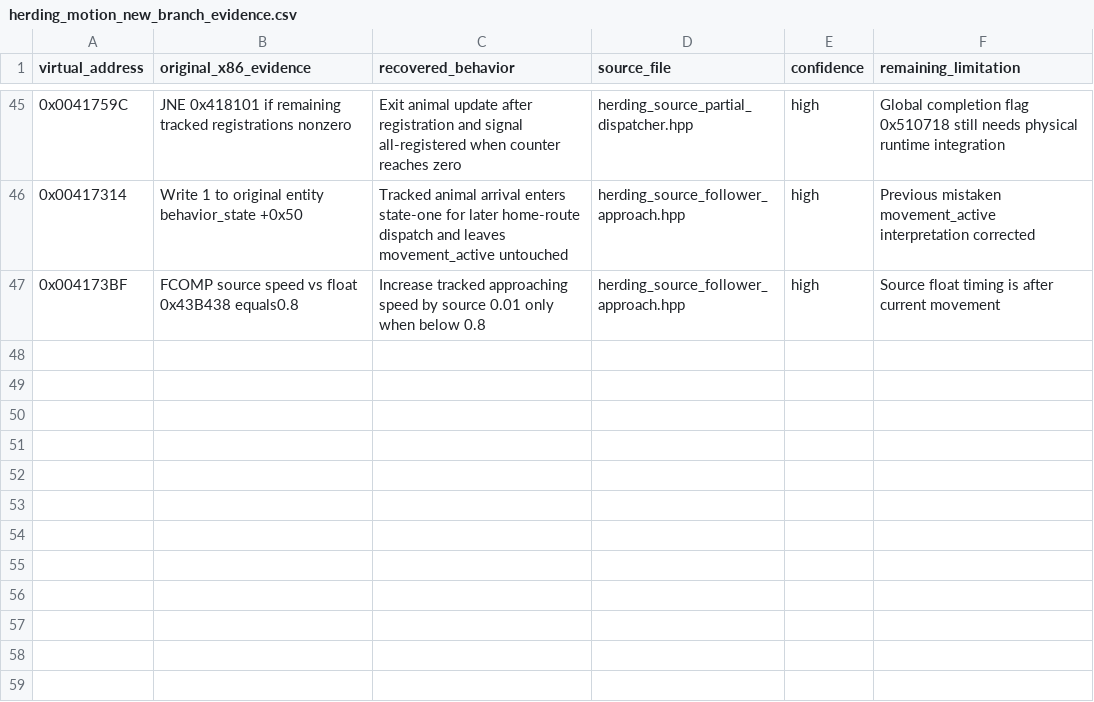
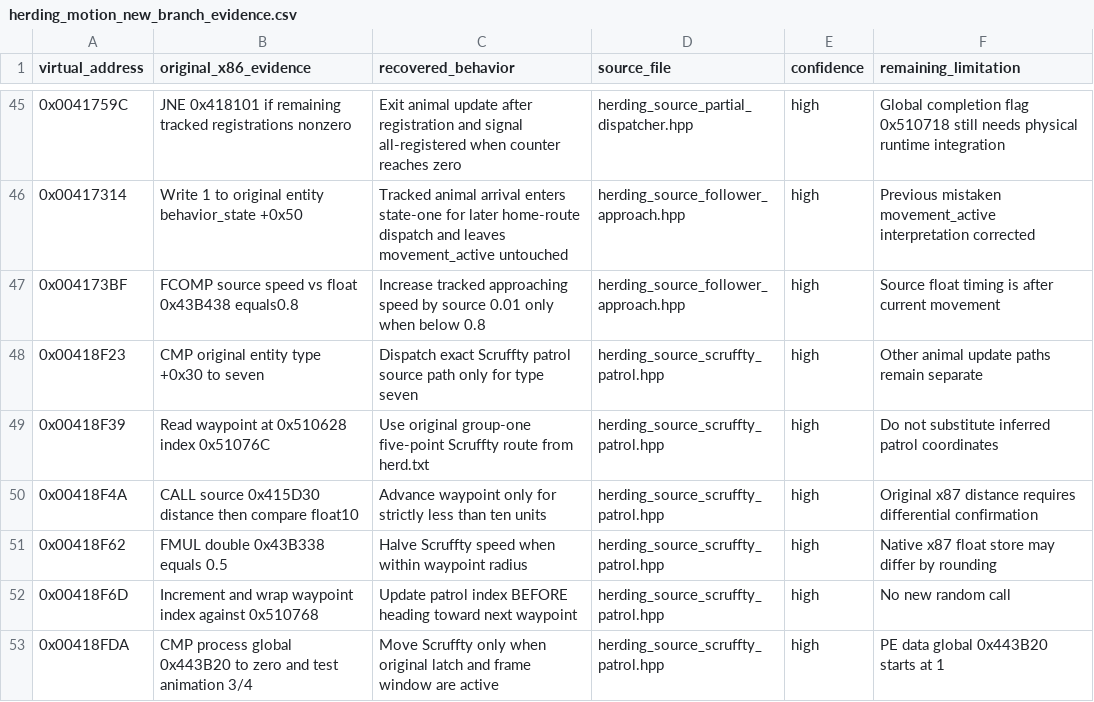
Before and after one commit to lizardpeter/btb-reverse, a CSV file: ghidra/herding_motion_new_branch_evidence.csv, drawn as a sheet; only a part is shown, gaps mark what is left out; the diff covers the shown part only; the diff names each change by its address in the sheet, - before the commit and + after, or states it on an @@ line.

Commit message:
Catalog verified 11 Scruffty initializer/patrol x86 branches and correct group-two rollback evidence

```diff
--- a/ghidra/herding_motion_new_branch_evidence.csv
+++ b/ghidra/herding_motion_new_branch_evidence.csv
+row 48: 0x00418F23 | CMP original entity type +0x30 to seven | Dispatch exact Scruffty patrol source path only for type seven | herding_source_scruffty_patrol.hpp | high | Other animal update paths remain separate
+row 49: 0x00418F39 | Read waypoint at 0x510628 index 0x51076C | Use original group-one five-point Scruffty route from herd.txt | herding_source_scruffty_patrol.hpp | high | Do not substitute inferred patrol coordinates
+row 50: 0x00418F4A | CALL source 0x415D30 distance then compare float10 | Advance waypoint only for strictly less than ten units | herding_source_scruffty_patrol.hpp | high | Original x87 distance requires differential confirmation
+row 51: 0x00418F62 | FMUL double 0x43B338 equals 0.5 | Halve Scruffty speed when within waypoint radius | herding_source_scruffty_patrol.hpp | high | Native x87 float store may differ by rounding
+row 52: 0x00418F6D | Increment and wrap waypoint index against 0x510768 | Update patrol index BEFORE heading toward next waypoint | herding_source_scruffty_patrol.hpp | high | No new random call
+row 53: 0x00418FDA | CMP process global 0x443B20 to zero and test animation 3/4 | Move Scruffty only when original latch and frame window are active | herding_source_scruffty_patrol.hpp | high | PE data global 0x443B20 starts at 1
```
Also changed, not shown: 5 added rows and 9 edited cells elsewhere in this file.
